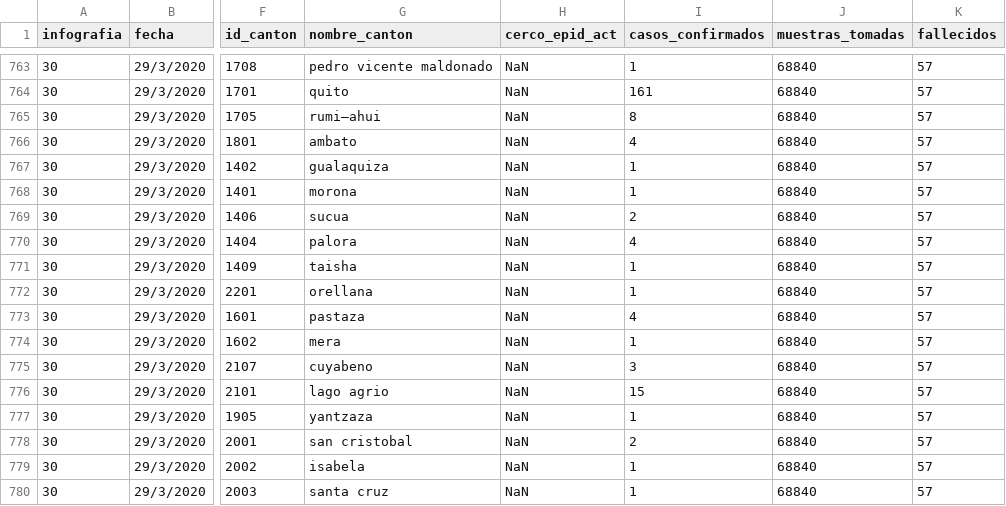
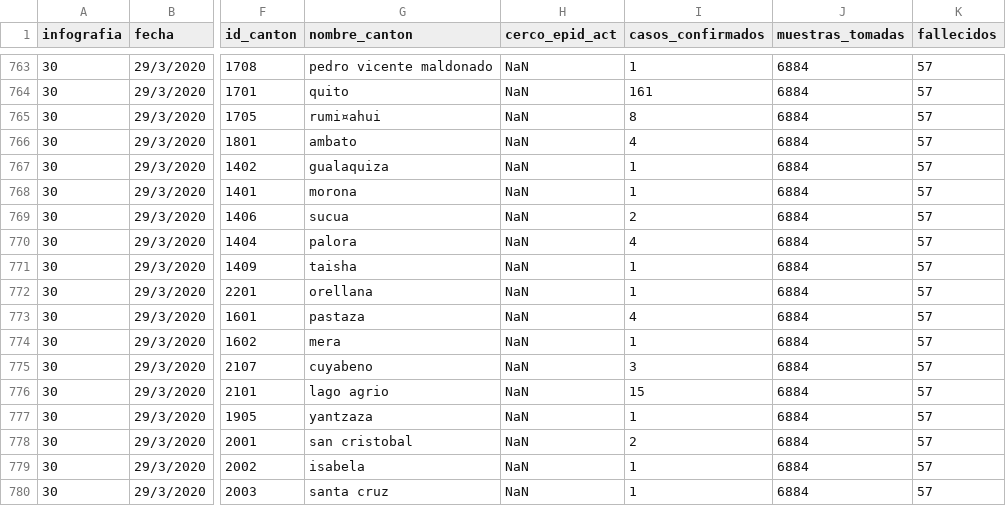
Before and after one commit to pablora19/COVID19_EC, a CSV file: covid_ec.csv, drawn as a sheet; only a part is shown, gaps mark what is left out; the diff covers the shown part only; the diff names each change by its address in the sheet, - before the commit and + after, or states it on an @@ line.

Commit message:
update 29/03/2020 10:00 "muestras tomadas" amend

```diff
--- a/covid_ec.csv
+++ b/covid_ec.csv
-J763:J780 (muestras_tomadas): 68840
+J763:J780 (muestras_tomadas): 6884
-G765 (nombre_canton): rumi–ahui
+G765 (nombre_canton): rumi¤ahui
```
Also changed, not shown: 82 edited cells elsewhere in this file.
